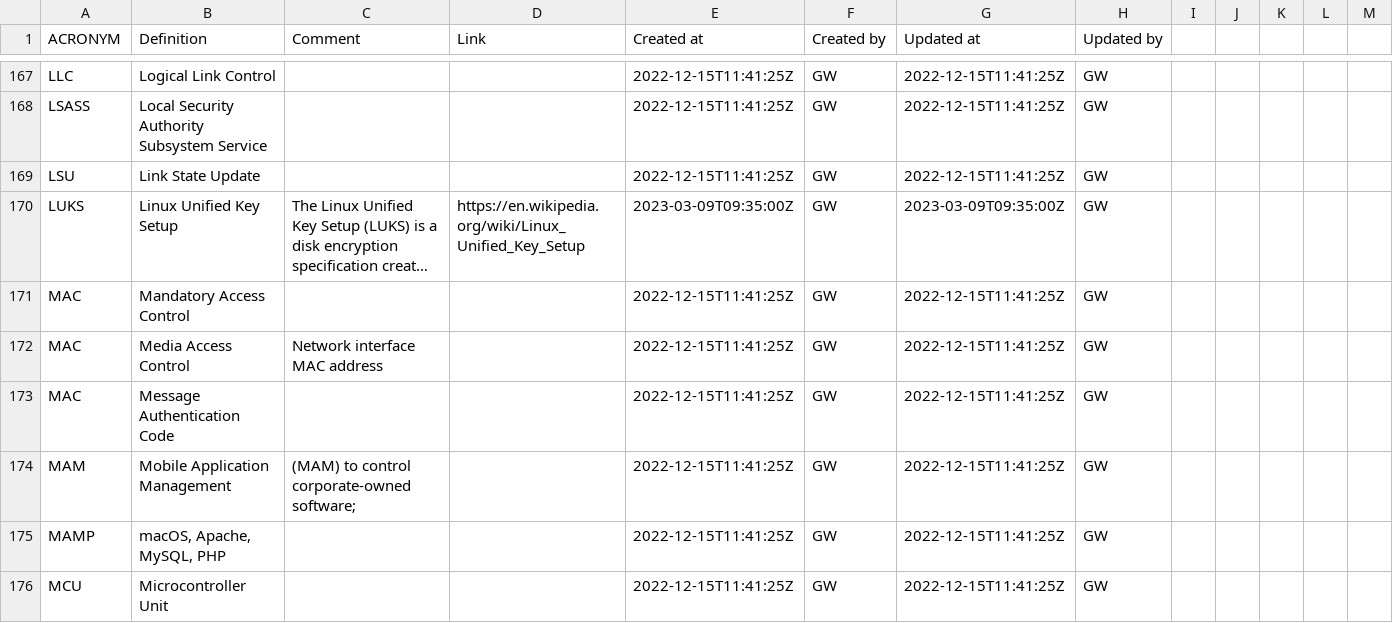
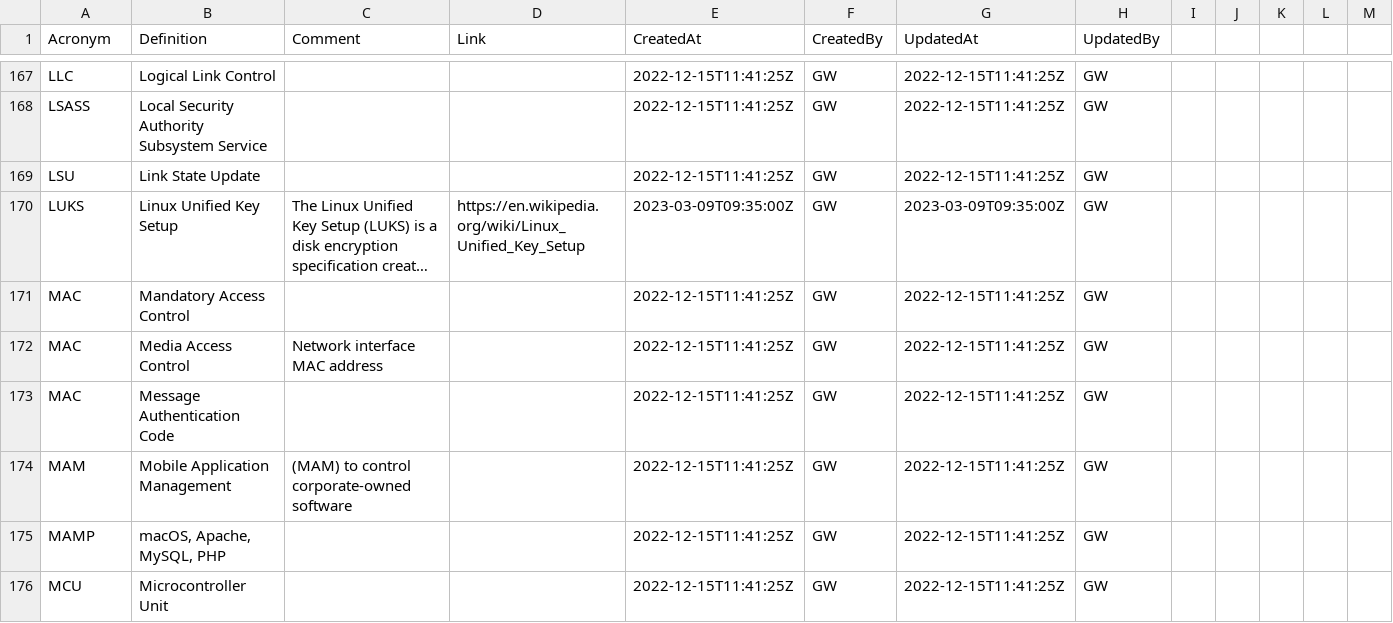
Before and after one commit to webbstacken/it-acronyms, a CSV file: static/data/acronyms.csv, drawn as a sheet; only a part is shown, gaps mark what is left out; long unchanged cells end in …; the diff covers the shown part only.

```diff
--- a/static/data/acronyms.csv
+++ b/static/data/acronyms.csv
@@ -1 +1 @@
-ACRONYM,Definition,Comment,Link,Created at,Created by,Updated at,Updated by
+Acronym,Definition,Comment,Link,CreatedAt,CreatedBy,UpdatedAt,UpdatedBy
@@ -173,3 +173,3 @@ MAC,Media Access Control,Network interface MAC address,,2022-12-15T11:41:25Z,GW,
 MAC,Message Authentication Code,,,2022-12-15T11:41:25Z,GW,2022-12-15T11:41:25Z,GW
-MAM,Mobile Application Management, (MAM) to control corporate-owned software;,,2022-12-15T11:41:25Z,GW,2022-12-15T11:41:25Z,GW
+MAM,Mobile Application Management,(MAM) to control corporate-owned software,,2022-12-15T11:41:25Z,GW,2022-12-15T11:41:25Z,GW
 MAMP,"macOS, Apache, MySQL, PHP",,,2022-12-15T11:41:25Z,GW,2022-12-15T11:41:25Z,GW
```
Also changed, not shown: 23 edited cells elsewhere in this file, 8 other files.
